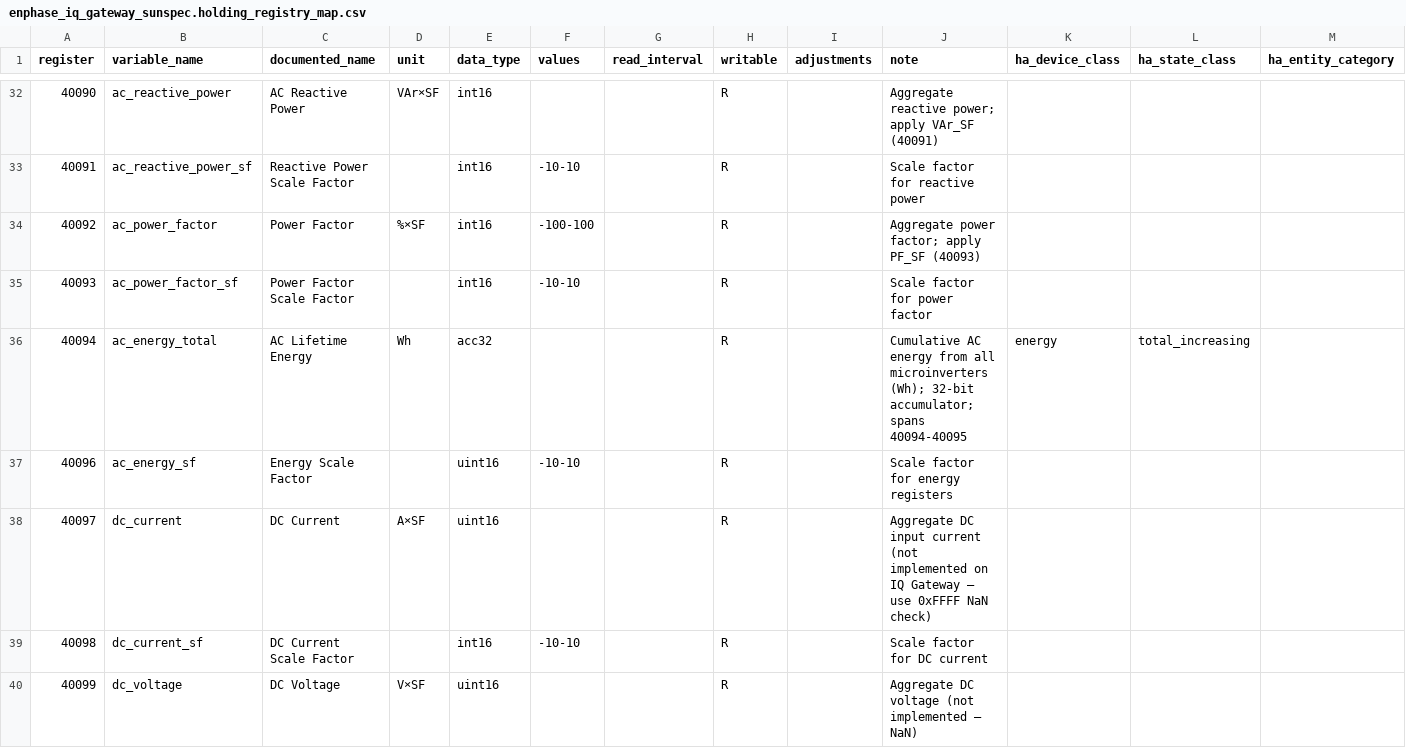
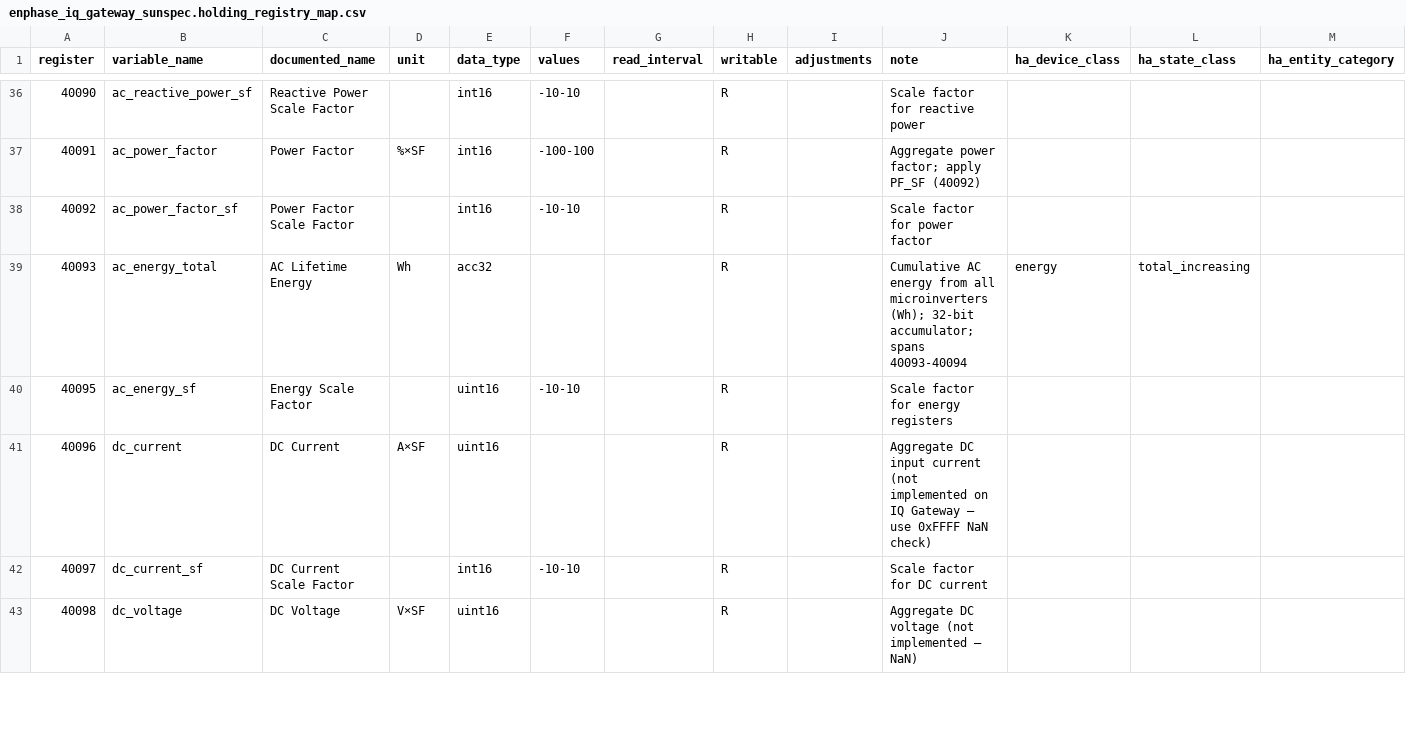
Before and after one commit to BuxtonCalvin/MultiProtocolGateway, a CSV file: protocols/enphase/enphase_iq_gateway_sunspec.holding_registry_map.csv, drawn as a sheet; only a part is shown, gaps mark what is left out; the diff covers the shown part only.

```diff
--- a/protocols/enphase/enphase_iq_gateway_sunspec.holding_registry_map.csv
+++ b/protocols/enphase/enphase_iq_gateway_sunspec.holding_registry_map.csv
@@ -32,9 +36,8 @@ register,variable_name,documented_name,unit,data_type,values,read_interval,writa
-40090,ac_reactive_power,AC Reactive Power,VAr×SF,int16,,,R,,Aggregate reactive power; apply VAr_SF (40091),,,
-40091,ac_reactive_power_sf,Reactive Power Scale Factor,,int16,-10-10,,R,,Scale factor for reactive power,,,
-40092,ac_power_factor,Power Factor,%×SF,int16,-100-100,,R,,Aggregate power factor; apply PF_SF (40093),,,
-40093,ac_power_factor_sf,Power Factor Scale Factor,,int16,-10-10,,R,,Scale factor for power factor,,,
-40094,ac_energy_total,AC Lifetime Energy,Wh,acc32,,,R,,Cumulative AC energy from all microinverters (Wh); 32-bit accumulator; spans 40094-40095,energy,total_increasing,
-40096,ac_energy_sf,Energy Scale Factor,,uint16,-10-10,,R,,Scale factor for energy registers,,,
-40097,dc_current,DC Current,A×SF,uint16,,,R,,Aggregate DC input current (not implemented on IQ Gateway — use 0xFFFF NaN check),,,
-40098,dc_current_sf,DC Current Scale Factor,,int16,-10-10,,R,,Scale factor for DC current,,,
-40099,dc_voltage,DC Voltage,V×SF,uint16,,,R,,Aggregate DC voltage (not implemented — NaN),,,
+40090,ac_reactive_power_sf,Reactive Power Scale Factor,,int16,-10-10,,R,,Scale factor for reactive power,,,
+40091,ac_power_factor,Power Factor,%×SF,int16,-100-100,,R,,Aggregate power factor; apply PF_SF (40092),,,
+40092,ac_power_factor_sf,Power Factor Scale Factor,,int16,-10-10,,R,,Scale factor for power factor,,,
+40093,ac_energy_total,AC Lifetime Energy,Wh,acc32,,,R,,Cumulative AC energy from all microinverters (Wh); 32-bit accumulator; spans 40093-40094,energy,total_increasing,
+40095,ac_energy_sf,Energy Scale Factor,,uint16,-10-10,,R,,Scale factor for energy registers,,,
+40096,dc_current,DC Current,A×SF,uint16,,,R,,Aggregate DC input current (not implemented on IQ Gateway — use 0xFFFF NaN check),,,
+40097,dc_current_sf,DC Current Scale Factor,,int16,-10-10,,R,,Scale factor for DC current,,,
+40098,dc_voltage,DC Voltage,V×SF,uint16,,,R,,Aggregate DC voltage (not implemented — NaN),,,
```
Also changed, not shown: 4 added rows and 108 edited cells elsewhere in this file, protocols/apsystems/apsystems_ecu_sunspec.holding_registry_map.csv, protocols/fronius/fronius_sunspec.holding_registry_map.csv, 7 other files.
